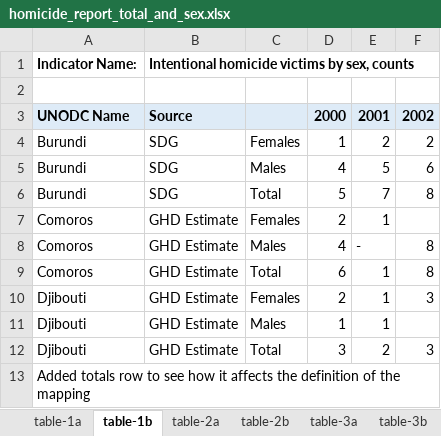
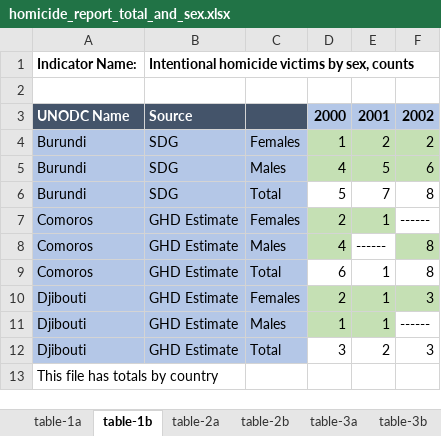
Before and after one commit to usc-isi-i2/t2wml, an Excel workbook: Datasets/homicide_report_total_and_sex.xlsx, sheet table-1b, drawn as a sheet; values as stored, in another font and other column widths than the file's, no borders; the diff names each change by its address in the sheet, - before the commit and + after, or states it on an @@ line.

Commit message:
Update homicide_report_total_and_sex.xlsx

```diff
--- a/Datasets/homicide_report_total_and_sex.xlsx (sheet table-1b)
+++ b/Datasets/homicide_report_total_and_sex.xlsx (sheet table-1b)
-A3:C3 fill: #DEEBF7
+A3:C3 fill: #44546A
-A3:B3 text colour: black
+A3:B3 text colour: #FFFFFF
-D3:F3 fill: #DEEBF7
+D3:F3 fill: #B4C7E7
-A4:C12 fill: none
+A4:C12 fill: #B4C7E7
-D4:F5 fill: none
+D4:F5 fill: #C5E0B4
-D7:E7 fill: none
+D7:E7 fill: #C5E0B4
-F7: (empty)
+F7: ------
-D8 fill: none
+D8 fill: #C5E0B4
-E8: -
+E8: ------
-F8 fill: none
+F8 fill: #C5E0B4
-D10:F10 fill: none
+D10:F10 fill: #C5E0B4
-D11:E11 fill: none
+D11:E11 fill: #C5E0B4
-F11: (empty)
+F11: ------
-A13: Added totals row to see how it affects the definition of the mapping
+A13: This file has totals by country
```
